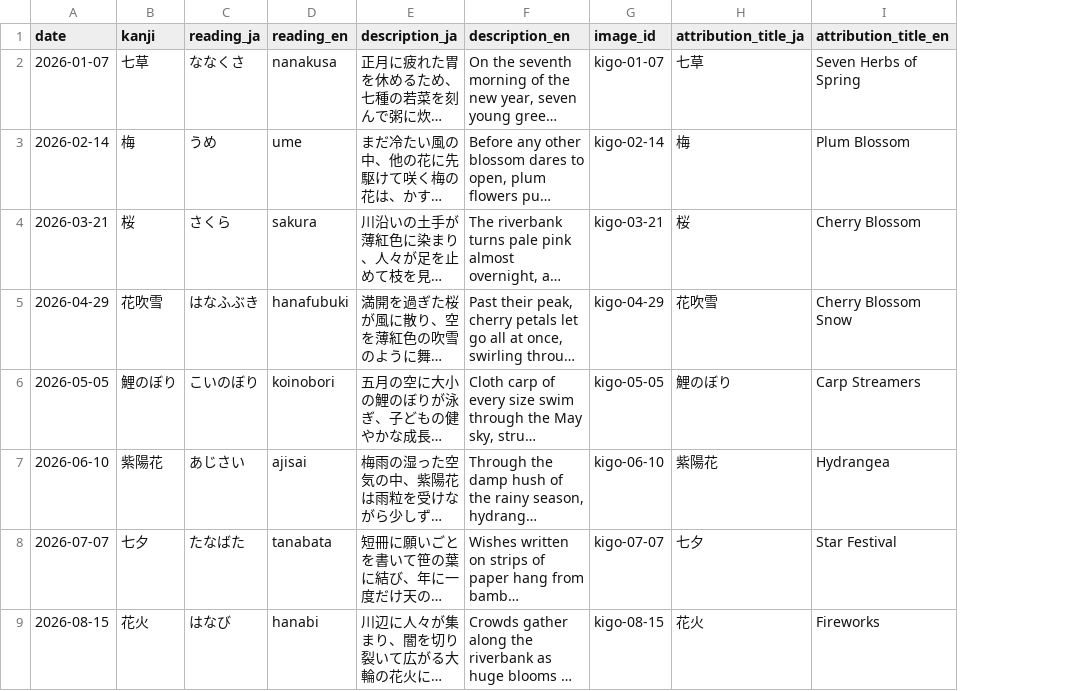
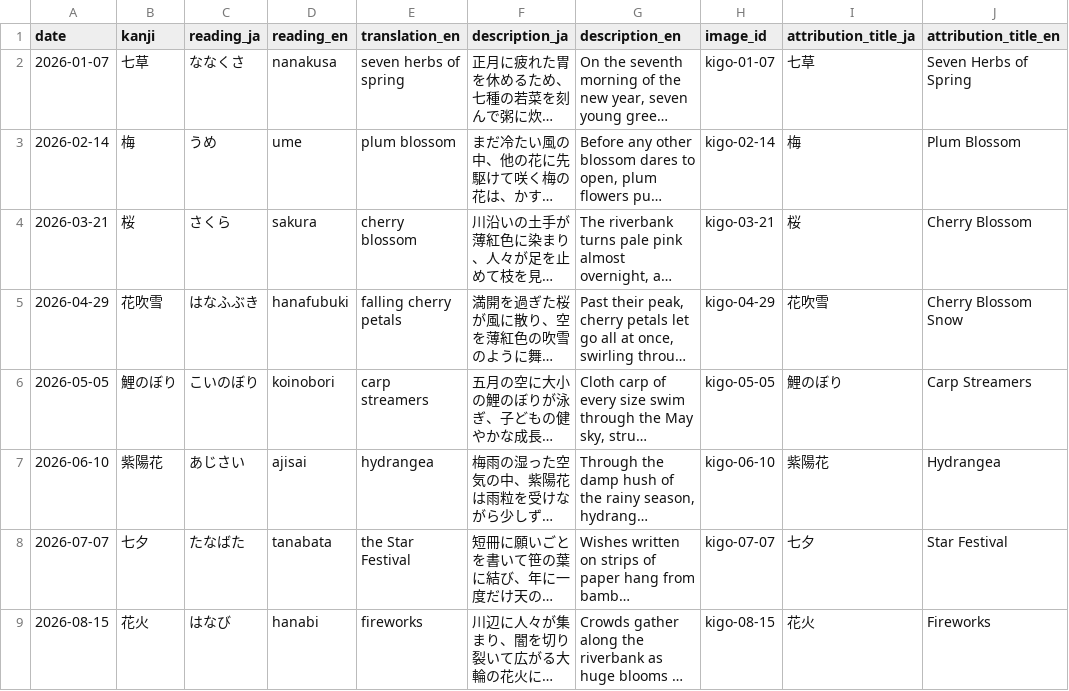
Before and after one commit to aonsager/kigo, a CSV file: content/kigo-2026.example.csv, drawn as a sheet; only a part is shown; long unchanged cells end in …; the diff names each change by its address in the sheet, - before the commit and + after, or states it on an @@ line.

```diff
--- a/content/kigo-2026.example.csv
+++ b/content/kigo-2026.example.csv
+column E (translation_en), rows 2-9: seven herbs of spring | plum blossom | cherry blossom | falling cherry petals | carp streamers | hydrangea | the Star Festival | fireworks
```
Also changed, not shown: 24 other files.
